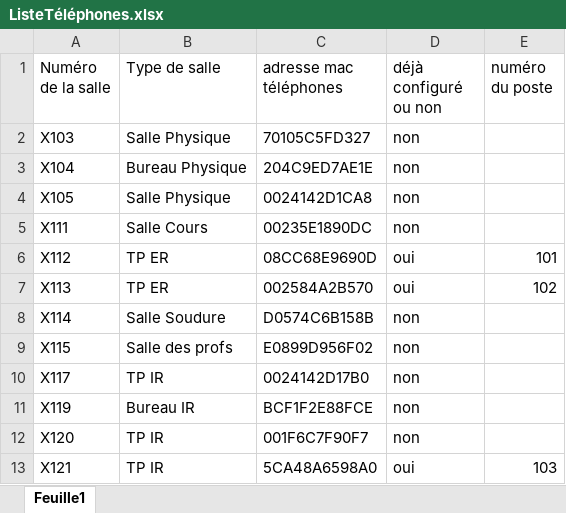
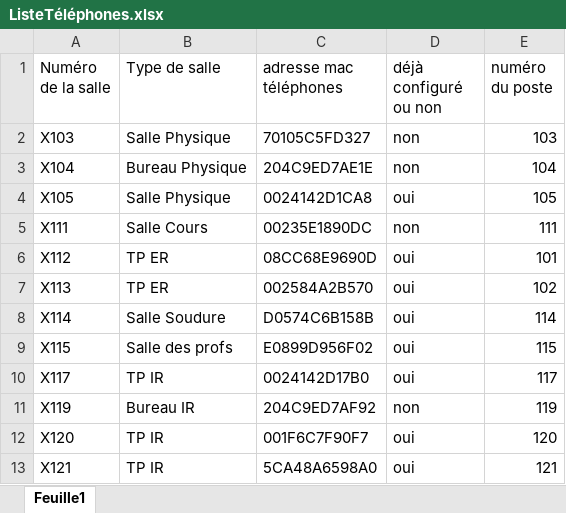
Before and after one commit to guivarchVauban/Modernisation_reseau_CIEL_2026_repo, an Excel workbook: Programmation/Raphael/ScriptPythonTelephones/ListeTéléphones.xlsx, sheet Feuille1, drawn as a sheet; values as stored, in another font and other column widths than the file's, no borders; the diff names each change by its address in the sheet, - before the commit and + after, or states it on an @@ line.

Commit message:
1 xml modifier e la liste des téléphones mis a jour

```diff
--- a/Programmation/Raphael/ScriptPythonTelephones/ListeTéléphones.xlsx (sheet Feuille1)
+++ b/Programmation/Raphael/ScriptPythonTelephones/ListeTéléphones.xlsx (sheet Feuille1)
-E2 (numéro du poste): (empty)
+E2 (numéro du poste): 103
-E3 (numéro du poste): (empty)
+E3 (numéro du poste): 104
-D4 (déjà configuré ou non): non
+D4 (déjà configuré ou non): oui
-E4 (numéro du poste): (empty)
+E4 (numéro du poste): 105
-E5 (numéro du poste): (empty)
+E5 (numéro du poste): 111
-D8:D10 (déjà configuré ou non): non
+D8:D10 (déjà configuré ou non): oui
-E8 (numéro du poste): (empty)
+E8 (numéro du poste): 114
-E9 (numéro du poste): (empty)
+E9 (numéro du poste): 115
-E10 (numéro du poste): (empty)
+E10 (numéro du poste): 117
-C11 (adresse mac téléphones): BCF1F2E88FCE
+C11 (adresse mac téléphones): 204C9ED7AF92
-E11 (numéro du poste): (empty)
+E11 (numéro du poste): 119
-D12 (déjà configuré ou non): non
+D12 (déjà configuré ou non): oui
-E12 (numéro du poste): (empty)
+E12 (numéro du poste): 120
-E13 (numéro du poste): 103
+E13 (numéro du poste): 121
```
Also changed, not shown: 1 other file.
